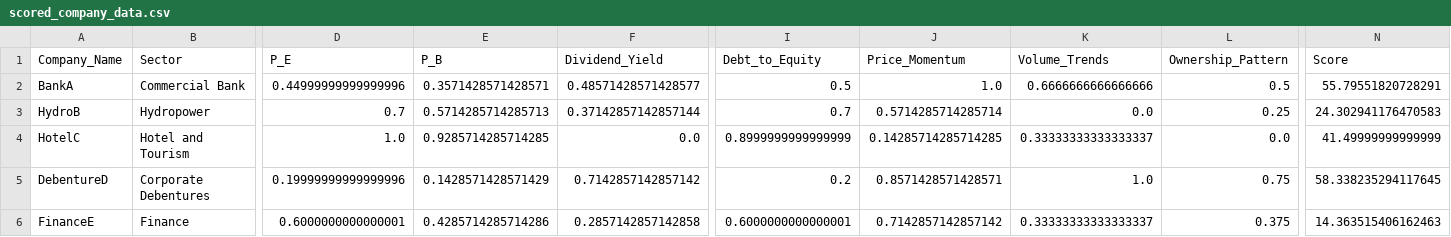
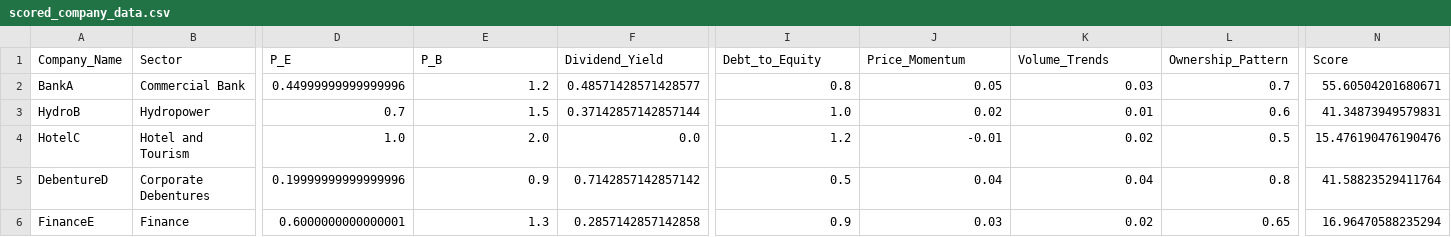
Before and after one commit to mrlhasang20/NepseScore-Platform, a CSV file: data/scored_company_data.csv, drawn as a sheet; only a part is shown, gaps mark what is left out; the diff covers the shown part only; the diff names each change by its address in the sheet, - before the commit and + after, or states it on an @@ line.

```diff
--- a/data/scored_company_data.csv
+++ b/data/scored_company_data.csv
-E2 (P_B): 0.3571428571428571
+E2 (P_B): 1.2
-I2 (Debt_to_Equity): 0.5
+I2 (Debt_to_Equity): 0.8
-J2 (Price_Momentum): 1.0
+J2 (Price_Momentum): 0.05
-K2 (Volume_Trends): 0.6666666666666666
+K2 (Volume_Trends): 0.03
-L2 (Ownership_Pattern): 0.5
+L2 (Ownership_Pattern): 0.7
-N2 (Score): 55.79551820728291
+N2 (Score): 55.60504201680671
-E3 (P_B): 0.5714285714285713
+E3 (P_B): 1.5
-I3 (Debt_to_Equity): 0.7
+I3 (Debt_to_Equity): 1.0
-J3 (Price_Momentum): 0.5714285714285714
+J3 (Price_Momentum): 0.02
-K3 (Volume_Trends): 0.0
+K3 (Volume_Trends): 0.01
-L3 (Ownership_Pattern): 0.25
+L3 (Ownership_Pattern): 0.6
-N3 (Score): 24.302941176470583
+N3 (Score): 41.34873949579831
-E4 (P_B): 0.9285714285714285
+E4 (P_B): 2.0
-I4 (Debt_to_Equity): 0.8999999999999999
+I4 (Debt_to_Equity): 1.2
-J4 (Price_Momentum): 0.14285714285714285
+J4 (Price_Momentum): -0.01
-K4 (Volume_Trends): 0.33333333333333337
+K4 (Volume_Trends): 0.02
-L4 (Ownership_Pattern): 0.0
+L4 (Ownership_Pattern): 0.5
-N4 (Score): 41.49999999999999
+N4 (Score): 15.476190476190476
-E5 (P_B): 0.1428571428571429
+E5 (P_B): 0.9
-I5 (Debt_to_Equity): 0.2
+I5 (Debt_to_Equity): 0.5
-J5 (Price_Momentum): 0.8571428571428571
+J5 (Price_Momentum): 0.04
-K5 (Volume_Trends): 1.0
+K5 (Volume_Trends): 0.04
-L5 (Ownership_Pattern): 0.75
+L5 (Ownership_Pattern): 0.8
-N5 (Score): 58.338235294117645
+N5 (Score): 41.58823529411764
-E6 (P_B): 0.4285714285714286
+E6 (P_B): 1.3
-I6 (Debt_to_Equity): 0.6000000000000001
+I6 (Debt_to_Equity): 0.9
-J6 (Price_Momentum): 0.7142857142857142
+J6 (Price_Momentum): 0.03
-K6 (Volume_Trends): 0.33333333333333337
+K6 (Volume_Trends): 0.02
-L6 (Ownership_Pattern): 0.375
+L6 (Ownership_Pattern): 0.65
-N6 (Score): 14.363515406162463
+N6 (Score): 16.96470588235294
```
Also changed, not shown: 30 edited cells elsewhere in this file, data/final_scores.csv, data/predicted_metrics.csv, 48 other files.
